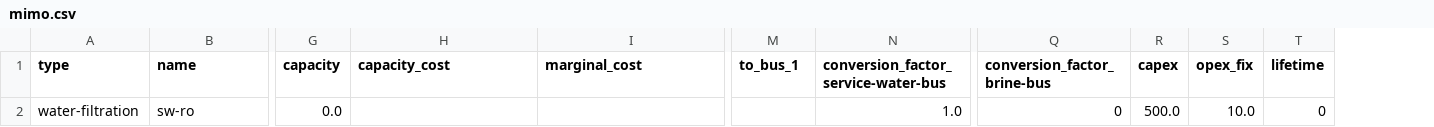
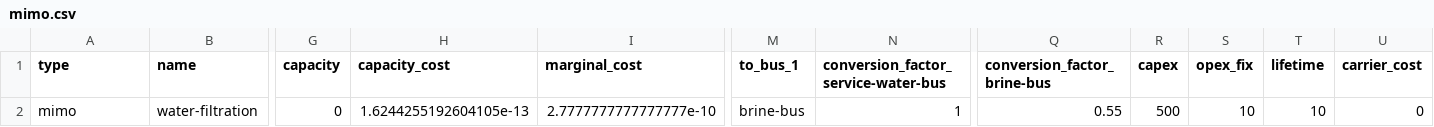
Before and after one commit to rl-institut/oemof-tabular-plugins, a CSV file: examples/scenarios/arusi/data/elements/mimo.csv, drawn as a sheet; only a part is shown, gaps mark what is left out; the diff covers the shown part only; the diff names each change by its address in the sheet, - before the commit and + after, or states it on an @@ line.

Commit message:
updating case study Arusi; problem with mimo water filration remains, potentially missing typemap

```diff
--- a/examples/scenarios/arusi/data/elements/mimo.csv
+++ b/examples/scenarios/arusi/data/elements/mimo.csv
+column U (carrier_cost), row 2: 0
-A2 (type): water-filtration
+A2 (type): mimo
-B2 (name): sw-ro
+B2 (name): water-filtration
-G2 (capacity): 0.0
+G2 (capacity): 0
-H2 (capacity_cost): (empty)
+H2 (capacity_cost): 1.6244255192604105e-13
-I2 (marginal_cost): (empty)
+I2 (marginal_cost): 2.7777777777777777e-10
-M2 (to_bus_1): (empty)
+M2 (to_bus_1): brine-bus
-N2: 1.0
+N2: 1
-Q2 (conversion_factor_brine-bus): 0
+Q2 (conversion_factor_brine-bus): 0.55
-R2 (capex): 500.0
+R2 (capex): 500
-S2 (opex_fix): 10.0
+S2 (opex_fix): 10
-T2 (lifetime): 0
+T2 (lifetime): 10
```
Also changed, not shown: 2 edited cells elsewhere in this file, examples/results/aiwa/output/all_scalars.csv, examples/scenarios/aiwa/data/elements/dispatchable.csv, 15 other files.
